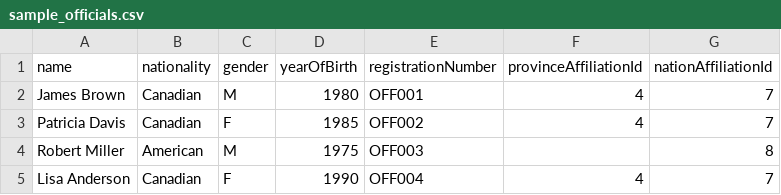
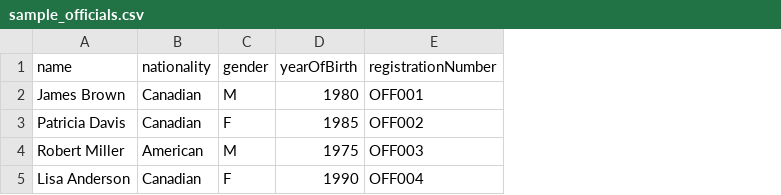
Before and after one commit to ubaniak/scoreboard, a CSV file: examples/sample_officials.csv, drawn as a sheet; the diff names each change by its address in the sheet, - before the commit and + after, or states it on an @@ line.

```diff
--- a/examples/sample_officials.csv
+++ b/examples/sample_officials.csv
-column F (provinceAffiliationId), rows 2-5: 4 | 4 |  | 4
-column G (nationAffiliationId), rows 2-5: 7 | 7 | 8 | 7
```
Also changed, not shown: 43 other files.
